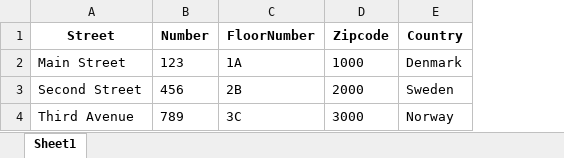
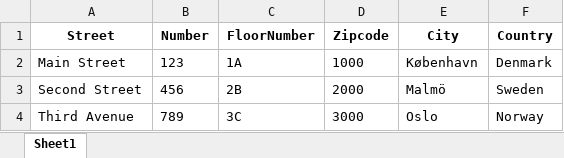
Before and after one commit to mariamelramahi/EksamensProjekt-Team-3, an Excel workbook: EksamensProjektTest/Resources/TestAddresses.xlsx, sheet Sheet1, drawn as a sheet; values as stored, in another font and other column widths than the file's, no borders; the diff names each change by its address in the sheet, - before the commit and + after, or states it on an @@ line.

Commit message:
Implemented City between layers and included in Importer and tests.

```diff
--- a/EksamensProjektTest/Resources/TestAddresses.xlsx (sheet Sheet1)
+++ b/EksamensProjektTest/Resources/TestAddresses.xlsx (sheet Sheet1)
+column E (City), rows 2-4: København | Malmö | Oslo
```
Also changed, not shown: 10 other files.
